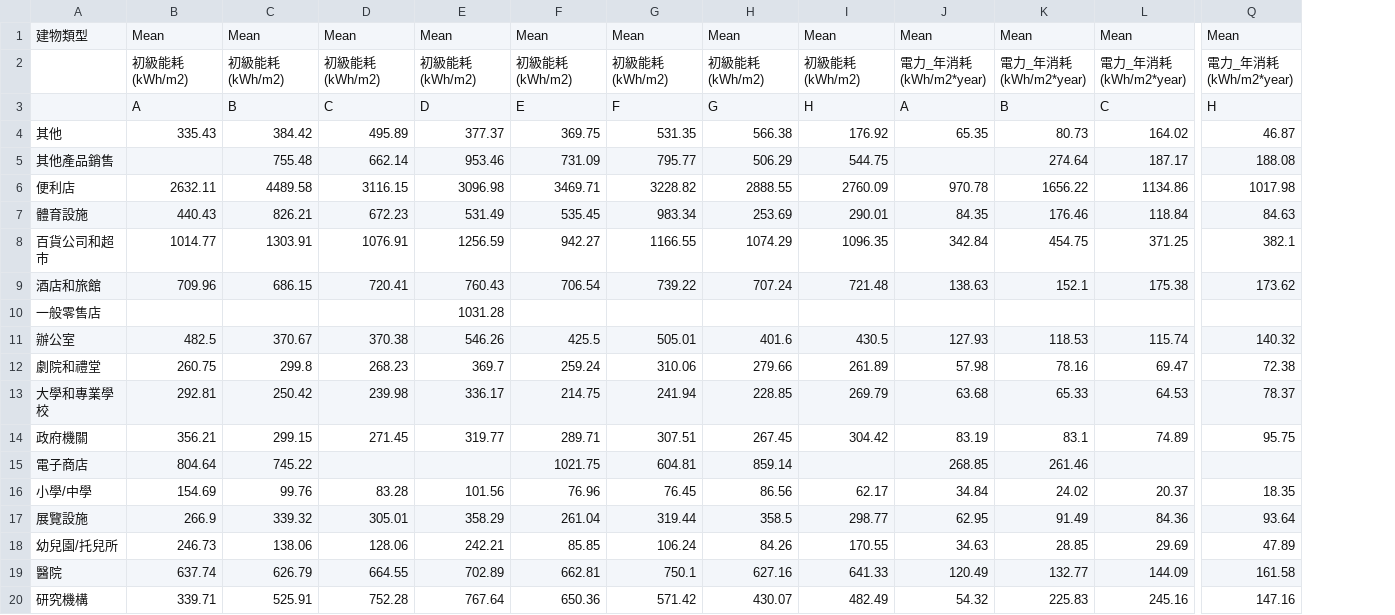
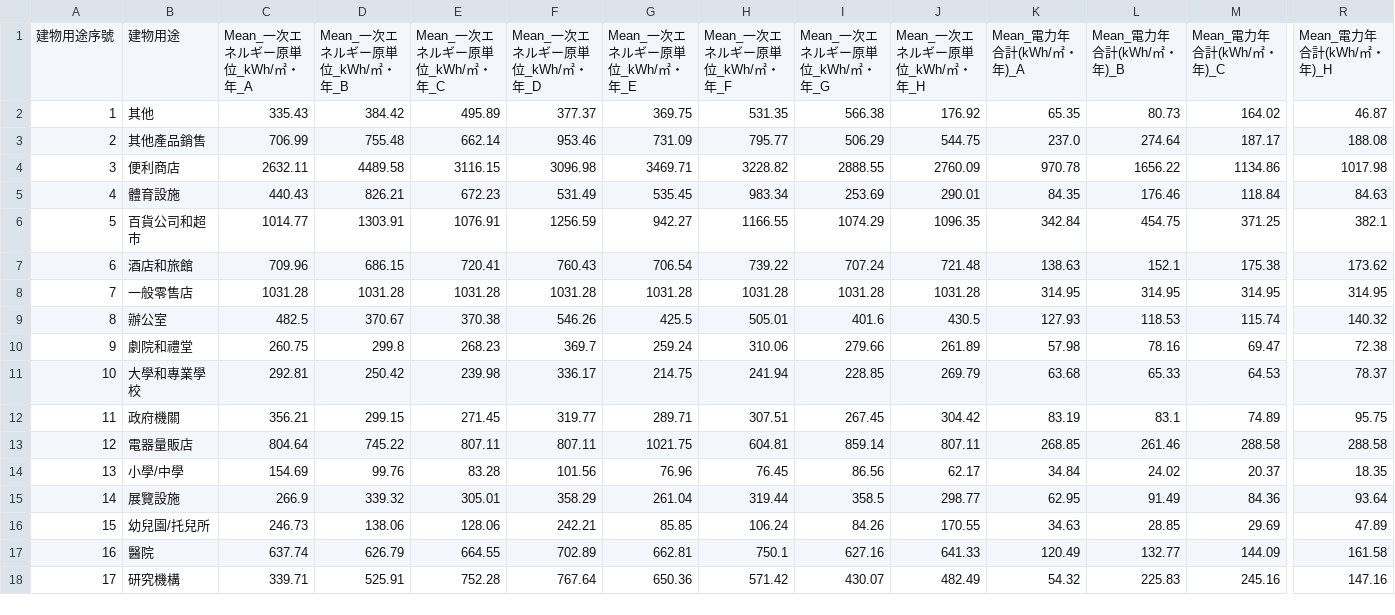
Before and after one commit to ChunLienChiang/International_BuildingEnergy, a CSV file: Japan/output/output_data/DECC/DECC.BuildingType_Mean.csv, drawn as a sheet; only a part is shown, gaps mark what is left out; removed rows and columns are numbered as before the commit, all else as after; rows hold the shown columns only; the diff covers the shown part only; the diff names each change by its address in the sheet, - before the commit and + after, or states it on an @@ line.

```diff
--- a/Japan/output/output_data/DECC/DECC.BuildingType_Mean.csv
+++ b/Japan/output/output_data/DECC/DECC.BuildingType_Mean.csv
+column A, rows 2-18: 1 | 2 | 3 | 4 | 5 | 6 | 7 | 8 | 9 | 10 | 11 | 12 | 13 | 14 | 15 | 16 | 17
-row 1: 建物類型 | Mean | Mean | Mean | Mean | Mean | Mean | Mean | Mean | Mean | Mean | Mean | Mean
-row 2:  | 初級能耗(kWh/m2) | 初級能耗(kWh/m2) | 初級能耗(kWh/m2) | 初級能耗(kWh/m2) | 初級能耗(kWh/m2) | 初級能耗(kWh/m2) | 初級能耗(kWh/m2) | 初級能耗(kWh/m2) | 電力_年消耗(kWh/m2*year) | 電力_年消耗(kWh/m2*year) | 電力_年消耗(kWh/m2*year) | 電力_年消耗(kWh/m2*year)
-row 3:  | A | B | C | D | E | F | G | H | A | B | C | H
+row 1: 建物用途序號 | 建物用途 | Mean_一次エネルギー原単位_kWh/㎡・年_A | Mean_一次エネルギー原単位_kWh/㎡・年_B | Mean_一次エネルギー原単位_kWh/㎡・年_C | Mean_一次エネルギー原単位_kWh/㎡・年_D | Mean_一次エネルギー原単位_kWh/㎡・年_E | Mean_一次エネルギー原単位_kWh/㎡・年_F | Mean_一次エネルギー原単位_kWh/㎡・年_G | Mean_一次エネルギー原単位_kWh/㎡・年_H | Mean_電力年合計(kWh/㎡・年)_A | Mean_電力年合計(kWh/㎡・年)_B | Mean_電力年合計(kWh/㎡・年)_C | Mean_電力年合計(kWh/㎡・年)_H
-C3: (empty)
+C3: 706.99
-K3: (empty)
+K3: 237.0
-B4: 便利店
+B4: 便利商店
-C8: (empty)
+C8: 1031.28
-D8: (empty)
+D8: 1031.28
-E8: (empty)
+E8: 1031.28
-G8: (empty)
+G8: 1031.28
-H8: (empty)
+H8: 1031.28
-I8: (empty)
+I8: 1031.28
-J8: (empty)
+J8: 1031.28
-K8: (empty)
+K8: 314.95
-L8: (empty)
+L8: 314.95
-M8: (empty)
+M8: 314.95
-R8: (empty)
+R8: 314.95
-B13: 電子商店
+B13: 電器量販店
-E13: (empty)
+E13: 807.11
-F13: (empty)
+F13: 807.11
-J13: (empty)
+J13: 807.11
-M13: (empty)
+M13: 288.58
-R13: (empty)
+R13: 288.58
```
Also changed, not shown: 29 edited cells elsewhere in this file, US/output/output_data/EUI_ClimateAdjusted/EUI_ClimateAdjusted.csv, 8 other files.
